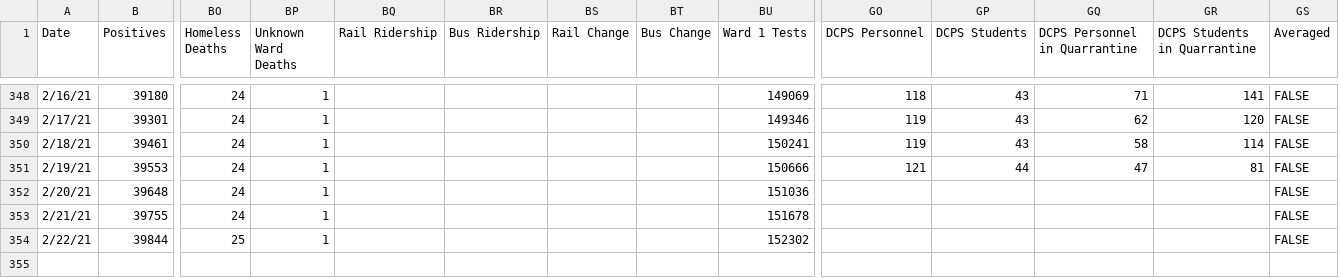
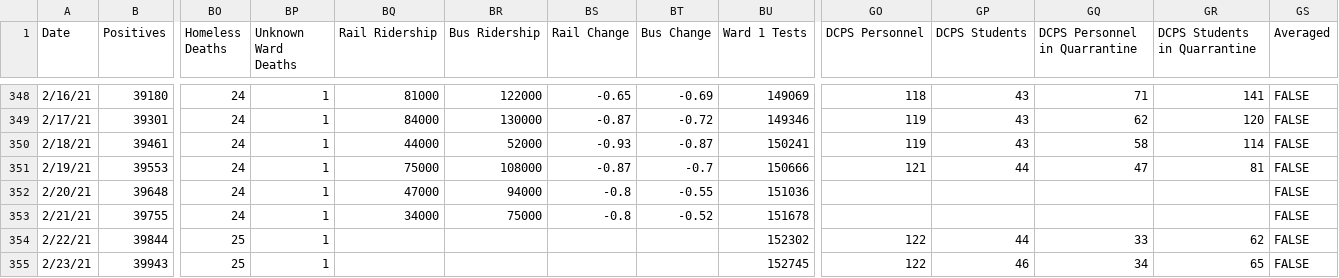
Before and after one commit to rstahlin/rstahlin.github.io, a CSV file: data.csv, drawn as a sheet; only a part is shown, gaps mark what is left out; rows hold the shown columns only; the diff covers the shown part only; the diff names each change by its address in the sheet, - before the commit and + after, or states it on an @@ line.

```diff
--- a/data.csv
+++ b/data.csv
-BQ348 (Rail Ridership): (empty)
+BQ348 (Rail Ridership): 81000
-BR348 (Bus Ridership): (empty)
+BR348 (Bus Ridership): 122000
-BS348 (Rail Change): (empty)
+BS348 (Rail Change): -0.65
-BT348 (Bus Change): (empty)
+BT348 (Bus Change): -0.69
-BQ349 (Rail Ridership): (empty)
+BQ349 (Rail Ridership): 84000
-BR349 (Bus Ridership): (empty)
+BR349 (Bus Ridership): 130000
-BS349 (Rail Change): (empty)
+BS349 (Rail Change): -0.87
-BT349 (Bus Change): (empty)
+BT349 (Bus Change): -0.72
-BQ350 (Rail Ridership): (empty)
+BQ350 (Rail Ridership): 44000
-BR350 (Bus Ridership): (empty)
+BR350 (Bus Ridership): 52000
-BS350 (Rail Change): (empty)
+BS350 (Rail Change): -0.93
-BT350 (Bus Change): (empty)
+BT350 (Bus Change): -0.87
-BQ351 (Rail Ridership): (empty)
+BQ351 (Rail Ridership): 75000
-BR351 (Bus Ridership): (empty)
+BR351 (Bus Ridership): 108000
-BS351 (Rail Change): (empty)
+BS351 (Rail Change): -0.87
-BT351 (Bus Change): (empty)
+BT351 (Bus Change): -0.7
-BQ352 (Rail Ridership): (empty)
+BQ352 (Rail Ridership): 47000
-BR352 (Bus Ridership): (empty)
+BR352 (Bus Ridership): 94000
-BS352:BS353 (Rail Change): (empty)
+BS352:BS353 (Rail Change): -0.8
-BT352 (Bus Change): (empty)
+BT352 (Bus Change): -0.55
-BQ353 (Rail Ridership): (empty)
+BQ353 (Rail Ridership): 34000
-BR353 (Bus Ridership): (empty)
+BR353 (Bus Ridership): 75000
-BT353 (Bus Change): (empty)
+BT353 (Bus Change): -0.52
-GO354 (DCPS Personnel): (empty)
+GO354 (DCPS Personnel): 122
-GP354 (DCPS Students): (empty)
+GP354 (DCPS Students): 44
-GQ354 (DCPS Personnel in Quarrantine): (empty)
+GQ354 (DCPS Personnel in Quarrantine): 33
-GR354 (DCPS Students in Quarrantine): (empty)
+GR354 (DCPS Students in Quarrantine): 62
+row 355: 2/23/21 | 39943 | 25 | 1 |  |  |  |  | 152745 | 122 | 46 | 34 | 65 | FALSE
```
Also changed, not shown: 32 edited cells elsewhere in this file, school_cases.csv, 48 other files.
